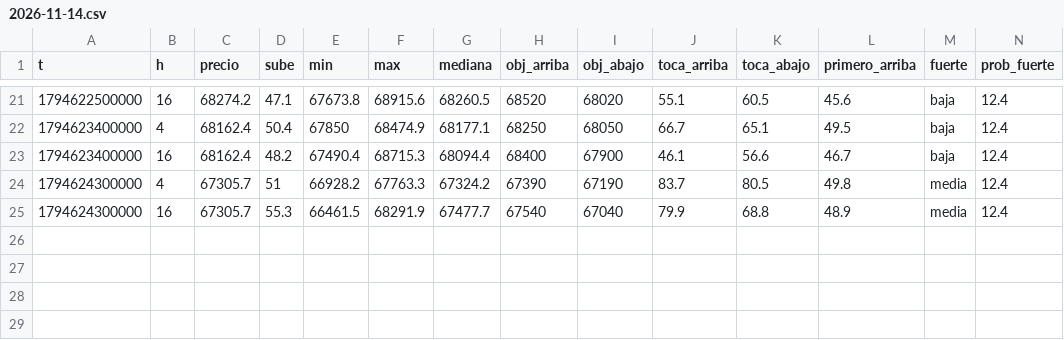
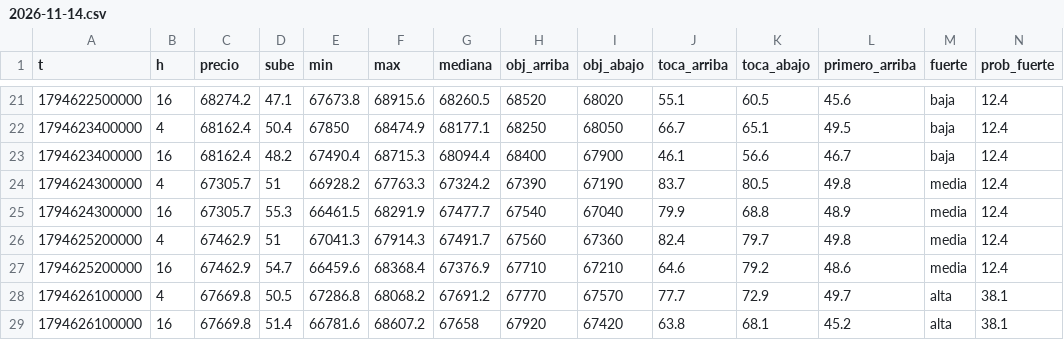
Before and after one commit to DiegoAdrian97/BTCAnalyzer, a CSV file: historial/BTC/15m/2026-11-14.csv, drawn as a sheet; only a part is shown, gaps mark what is left out; rows hold the shown columns only; the diff names each change by its address in the sheet, - before the commit and + after, or states it on an @@ line.

```diff
--- a/historial/BTC/15m/2026-11-14.csv
+++ b/historial/BTC/15m/2026-11-14.csv
+row 26: 1794625200000 | 4 | 67462.9 | 51 | 67041.3 | 67914.3 | 67491.7 | 67560 | 67360 | 82.4 | 79.7 | 49.8 | media | 12.4
+row 27: 1794625200000 | 16 | 67462.9 | 54.7 | 66459.6 | 68368.4 | 67376.9 | 67710 | 67210 | 64.6 | 79.2 | 48.6 | media | 12.4
+row 28: 1794626100000 | 4 | 67669.8 | 50.5 | 67286.8 | 68068.2 | 67691.2 | 67770 | 67570 | 77.7 | 72.9 | 49.7 | alta | 38.1
+row 29: 1794626100000 | 16 | 67669.8 | 51.4 | 66781.6 | 68607.2 | 67658 | 67920 | 67420 | 63.8 | 68.1 | 45.2 | alta | 38.1
```
Also changed, not shown: historial/BTC/1h/2026-11-14.csv, historial/BTC/30m/2026-11-14.csv, 2 other files.
